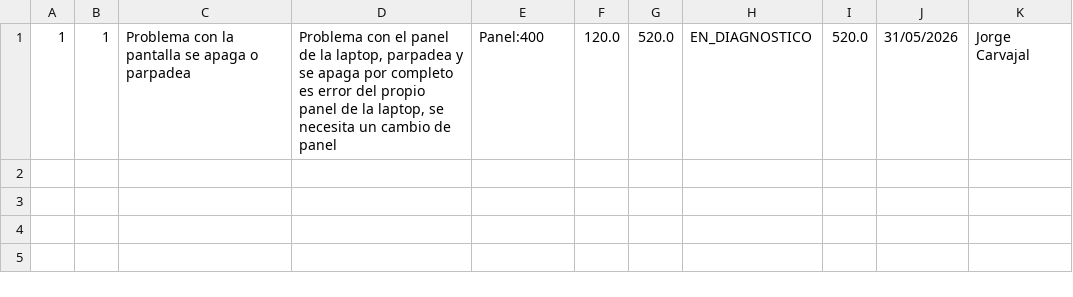
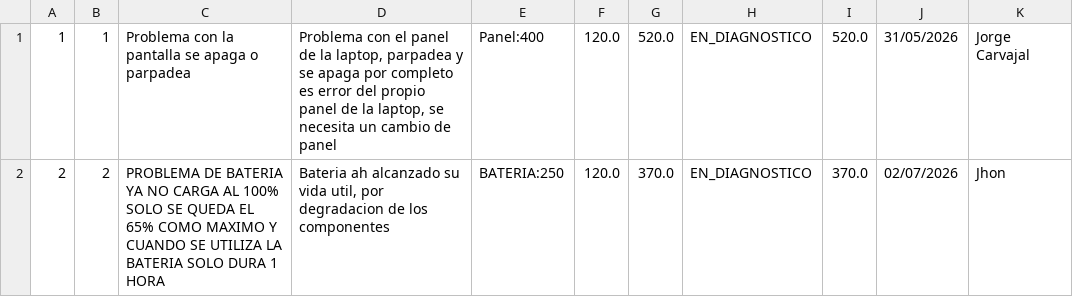
Before and after one commit to AlexanderRod/TecnoRepairPeru, a CSV file: data/ordenes.csv, drawn as a sheet.

```diff
--- a/data/ordenes.csv
+++ b/data/ordenes.csv
@@ -1 +1,2 @@
 1|1|Problema con la pantalla se apaga o parpadea|Problema con el panel de la laptop, parpadea y se apaga por completo es error del propio panel de la laptop, se necesita un cambio de panel|Panel:400|120.0|520.0|EN_DIAGNOSTICO|520.0|31/05/2026|Jorge Carvajal
+2|2|PROBLEMA DE BATERIA YA NO CARGA AL 100% SOLO SE QUEDA EL 65% COMO MAXIMO Y CUANDO SE UTILIZA LA BATERIA SOLO DURA 1 HORA|Bateria ah alcanzado su vida util, por degradacion de los componentes|BATERIA:250|120.0|370.0|EN_DIAGNOSTICO|370.0|02/07/2026|Jhon
```
Also changed, not shown: 5 other files.
